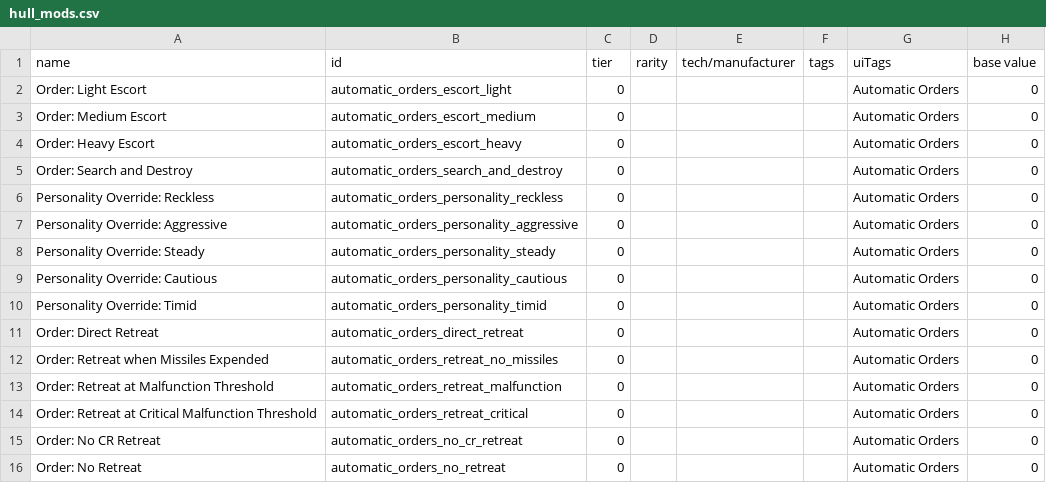
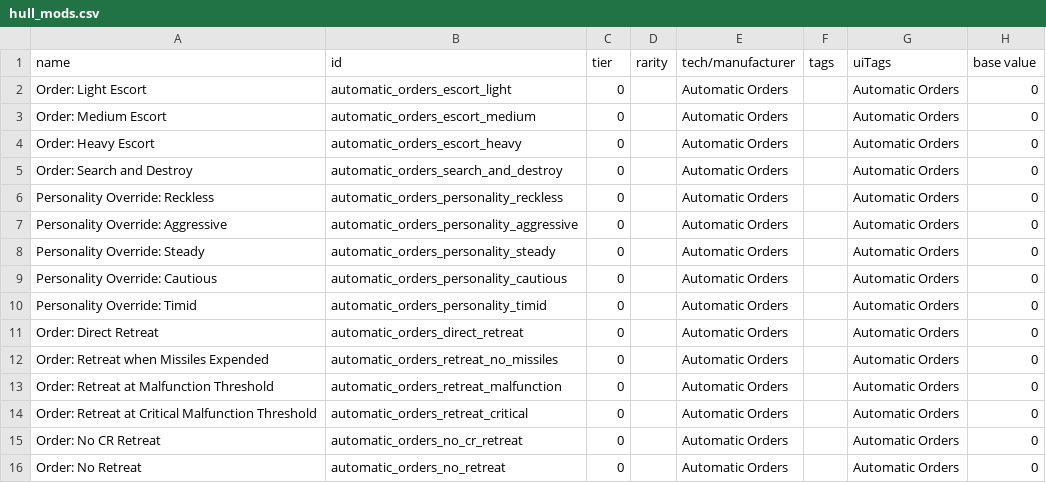
Before and after one commit to isturdy/automatic-orders, a CSV file: mod/data/hullmods/hull_mods.csv, drawn as a sheet; only a part is shown; the diff names each change by its address in the sheet, - before the commit and + after, or states it on an @@ line.

Commit message:
Add hullmods to the Automatic Orders manufacturer to ease filtering

```diff
--- a/mod/data/hullmods/hull_mods.csv
+++ b/mod/data/hullmods/hull_mods.csv
-E2:E16 (tech/manufacturer): (empty)
+E2:E16 (tech/manufacturer): Automatic Orders
```
